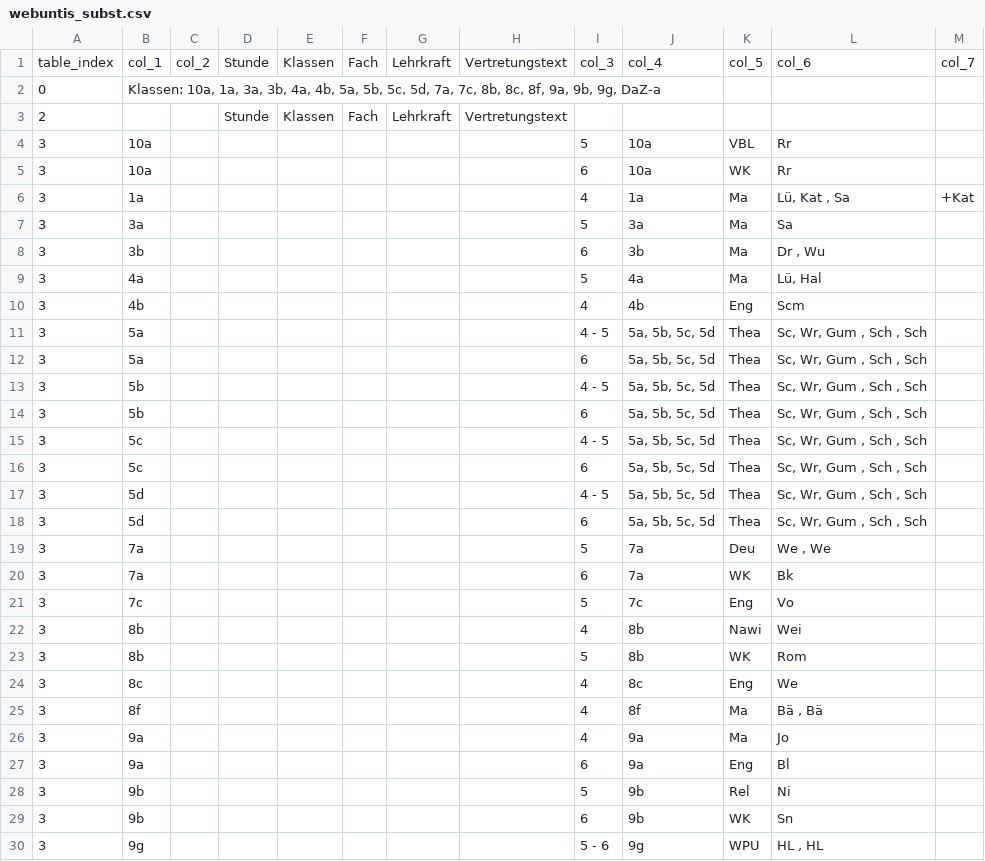
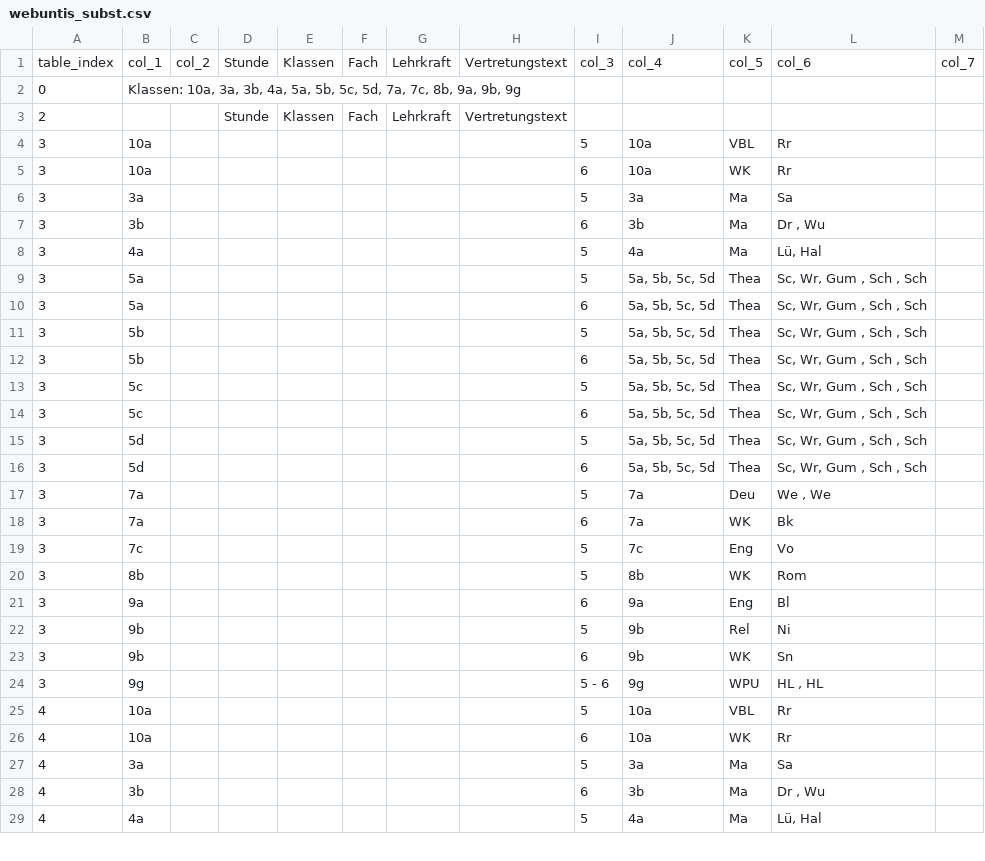
Before and after one commit to iluvatar80/untis-monitor, a CSV file: docs/webuntis_subst.csv, drawn as a sheet; only a part is shown; the shorter side is filled out with more unchanged rows; the diff covers the shown part only.

```diff
--- a/docs/webuntis_subst.csv
+++ b/docs/webuntis_subst.csv
@@ -1,3 +1,3 @@
 table_index,col_1,col_2,Stunde,Klassen,Fach,Lehrkraft,Vertretungstext,col_3,col_4,col_5,col_6,col_7
-0,"Klassen: 10a, 1a, 3a, 3b, 4a, 4b, 5a, 5b, 5c, 5d, 7a, 7c, 8b, 8c, 8f, 9a, 9b, 9g, DaZ-a",,,,,,,,,,,
+0,"Klassen: 10a, 3a, 3b, 4a, 5a, 5b, 5c, 5d, 7a, 7c, 8b, 9a, 9b, 9g",,,,,,,,,,,
 2,,,Stunde,Klassen,Fach,Lehrkraft,Vertretungstext,,,,,
@@ -5,3 +5,2 @@
 3,10a,,,,,,,6,10a,WK,Rr,
-3,1a,,,,,,,4,1a,Ma,"Lü, Kat , Sa",+Kat
 3,3a,,,,,,,5,3a,Ma,Sa,
@@ -9,10 +8,9 @@
 3,4a,,,,,,,5,4a,Ma,"Lü, Hal",
-3,4b,,,,,,,4,4b,Eng,Scm,
-3,5a,,,,,,,4 - 5,"5a, 5b, 5c, 5d",Thea,"Sc, Wr, Gum , Sch , Sch",
+3,5a,,,,,,,5,"5a, 5b, 5c, 5d",Thea,"Sc, Wr, Gum , Sch , Sch",
 3,5a,,,,,,,6,"5a, 5b, 5c, 5d",Thea,"Sc, Wr, Gum , Sch , Sch",
-3,5b,,,,,,,4 - 5,"5a, 5b, 5c, 5d",Thea,"Sc, Wr, Gum , Sch , Sch",
+3,5b,,,,,,,5,"5a, 5b, 5c, 5d",Thea,"Sc, Wr, Gum , Sch , Sch",
 3,5b,,,,,,,6,"5a, 5b, 5c, 5d",Thea,"Sc, Wr, Gum , Sch , Sch",
-3,5c,,,,,,,4 - 5,"5a, 5b, 5c, 5d",Thea,"Sc, Wr, Gum , Sch , Sch",
+3,5c,,,,,,,5,"5a, 5b, 5c, 5d",Thea,"Sc, Wr, Gum , Sch , Sch",
 3,5c,,,,,,,6,"5a, 5b, 5c, 5d",Thea,"Sc, Wr, Gum , Sch , Sch",
-3,5d,,,,,,,4 - 5,"5a, 5b, 5c, 5d",Thea,"Sc, Wr, Gum , Sch , Sch",
+3,5d,,,,,,,5,"5a, 5b, 5c, 5d",Thea,"Sc, Wr, Gum , Sch , Sch",
 3,5d,,,,,,,6,"5a, 5b, 5c, 5d",Thea,"Sc, Wr, Gum , Sch , Sch",
@@ -21,7 +19,3 @@
 3,7c,,,,,,,5,7c,Eng,Vo,
-3,8b,,,,,,,4,8b,Nawi,Wei,
 3,8b,,,,,,,5,8b,WK,Rom,
-3,8c,,,,,,,4,8c,Eng,We,
-3,8f,,,,,,,4,8f,Ma,"Bä , Bä",
-3,9a,,,,,,,4,9a,Ma,Jo,
 3,9a,,,,,,,6,9a,Eng,Bl,
```
Also changed, not shown: 8 removed rows and 30 edited cells elsewhere in this file, docs/untis_subst_normalized.csv, 6 other files.
